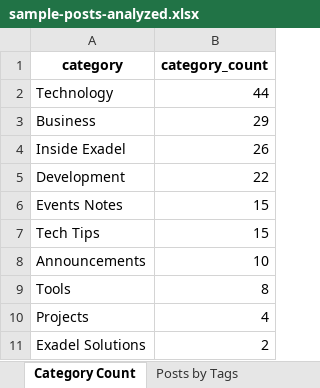
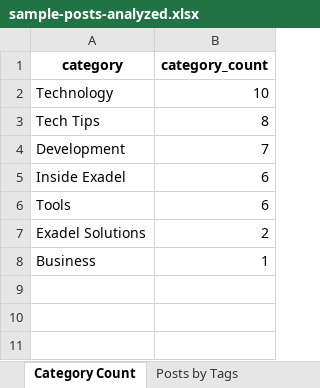
Before and after one commit to ccowens/wordpress-blog-posts-taxonomy, an Excel workbook: sample-posts-analyzed.xlsx, sheet Category Count, drawn as a sheet; values as stored, in another font and other column widths than the file's, no borders; removed rows and columns are numbered as before the commit, all else as after; the diff names each change by its address in the sheet, - before the commit and + after, or states it on an @@ line.

```diff
--- a/sample-posts-analyzed.xlsx (sheet Category Count)
+++ b/sample-posts-analyzed.xlsx (sheet Category Count)
-B2 (category_count): 44
+B2 (category_count): 10
-row 3: Business | 29
-row 4: Inside Exadel | 26
-row 5: Development | 22
-row 6: Events Notes | 15
-B3 (category_count): 15
+B3 (category_count): 8
-row 8: Announcements | 10
+row 4: Development | 7
+row 5: Inside Exadel | 6
-B6 (category_count): 8
+B6 (category_count): 6
-row 10: Projects | 4
+row 8: Business | 1
```
Also changed, not shown: sheet Main, sheet Posts by Tags, sheet Posts by Categories, sheet Tag Count, formulas that keep their value, 3 other files.
